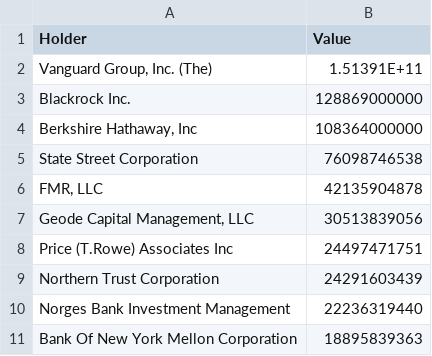
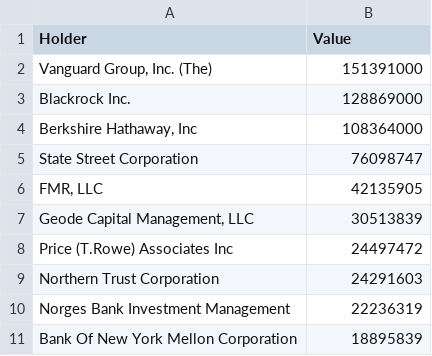
Before and after one commit to ycbq999/DataVisualizationD3, a CSV file: data/top_holders_institution.csv, drawn as a sheet.

Commit message:
Add files via upload

```diff
--- a/data/top_holders_institution.csv
+++ b/data/top_holders_institution.csv
@@ -1,11 +1,11 @@
 Holder,Value
-"Vanguard Group, Inc. (The)",1.51391E+11
-Blackrock Inc.,128869000000
-"Berkshire Hathaway, Inc",108364000000
-State Street Corporation,76098746538
-"FMR, LLC",42135904878
-"Geode Capital Management, LLC",30513839056
-Price (T.Rowe) Associates Inc,24497471751
-Northern Trust Corporation,24291603439
-Norges Bank Investment Management,22236319440
-Bank Of New York Mellon Corporation,18895839363
+"Vanguard Group, Inc. (The)",151391000
+Blackrock Inc.,128869000
+"Berkshire Hathaway, Inc",108364000
+State Street Corporation,76098747
+"FMR, LLC",42135905
+"Geode Capital Management, LLC",30513839
+Price (T.Rowe) Associates Inc,24497472
+Northern Trust Corporation,24291603
+Norges Bank Investment Management,22236319
+Bank Of New York Mellon Corporation,18895839
```
